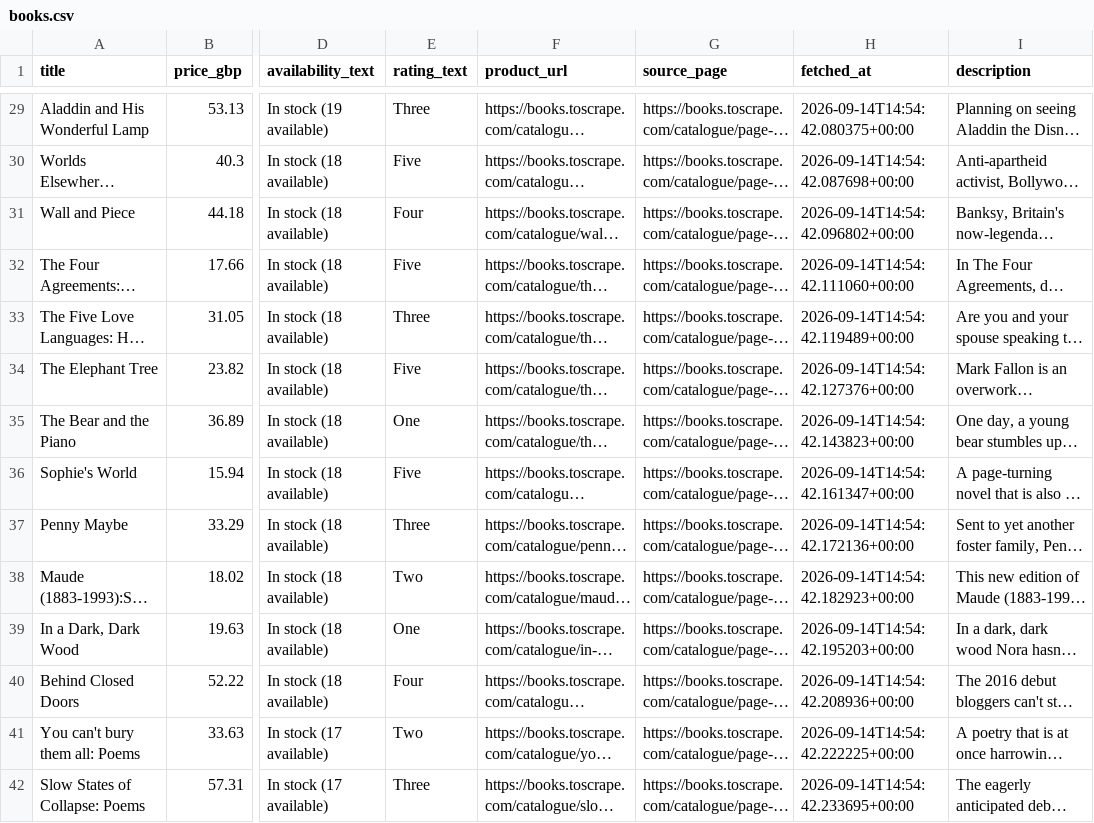
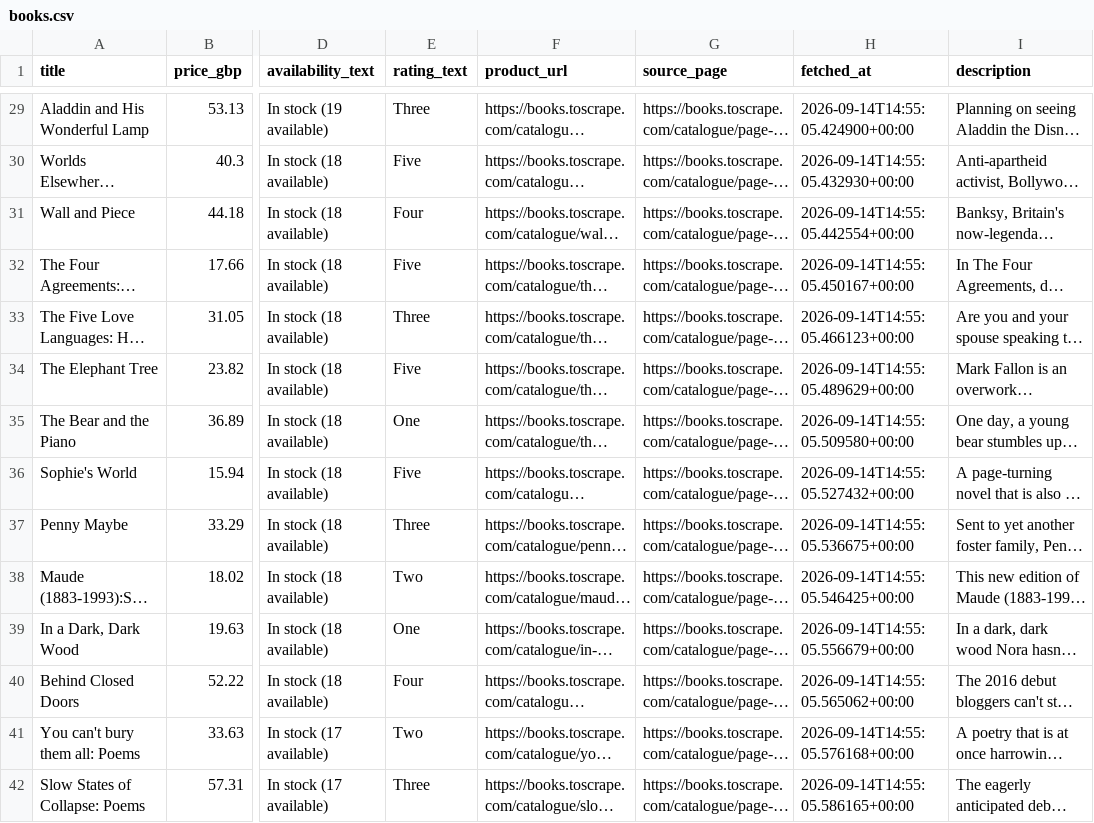
Before and after one commit to msaad53407/flyrank_ai_backend_ai_engineering_internship, a CSV file: assignment_5/output/books.csv, drawn as a sheet; only a part is shown, gaps mark what is left out; long unchanged cells end in …; the diff covers the shown part only; the diff names each change by its address in the sheet, - before the commit and + after, or states it on an @@ line.

```diff
--- a/assignment_5/output/books.csv
+++ b/assignment_5/output/books.csv
-H29 (fetched_at): 2026-09-14T14:54:42.080375+00:00
+H29 (fetched_at): 2026-09-14T14:55:05.424900+00:00
-H30 (fetched_at): 2026-09-14T14:54:42.087698+00:00
+H30 (fetched_at): 2026-09-14T14:55:05.432930+00:00
-H31 (fetched_at): 2026-09-14T14:54:42.096802+00:00
+H31 (fetched_at): 2026-09-14T14:55:05.442554+00:00
-H32 (fetched_at): 2026-09-14T14:54:42.111060+00:00
+H32 (fetched_at): 2026-09-14T14:55:05.450167+00:00
-H33 (fetched_at): 2026-09-14T14:54:42.119489+00:00
+H33 (fetched_at): 2026-09-14T14:55:05.466123+00:00
-H34 (fetched_at): 2026-09-14T14:54:42.127376+00:00
+H34 (fetched_at): 2026-09-14T14:55:05.489629+00:00
-H35 (fetched_at): 2026-09-14T14:54:42.143823+00:00
+H35 (fetched_at): 2026-09-14T14:55:05.509580+00:00
-H36 (fetched_at): 2026-09-14T14:54:42.161347+00:00
+H36 (fetched_at): 2026-09-14T14:55:05.527432+00:00
-H37 (fetched_at): 2026-09-14T14:54:42.172136+00:00
+H37 (fetched_at): 2026-09-14T14:55:05.536675+00:00
-H38 (fetched_at): 2026-09-14T14:54:42.182923+00:00
+H38 (fetched_at): 2026-09-14T14:55:05.546425+00:00
-H39 (fetched_at): 2026-09-14T14:54:42.195203+00:00
+H39 (fetched_at): 2026-09-14T14:55:05.556679+00:00
-H40 (fetched_at): 2026-09-14T14:54:42.208936+00:00
+H40 (fetched_at): 2026-09-14T14:55:05.565062+00:00
-H41 (fetched_at): 2026-09-14T14:54:42.222225+00:00
+H41 (fetched_at): 2026-09-14T14:55:05.576168+00:00
-H42 (fetched_at): 2026-09-14T14:54:42.233695+00:00
+H42 (fetched_at): 2026-09-14T14:55:05.586165+00:00
```
Also changed, not shown: 46 edited cells elsewhere in this file, 3 other files.
